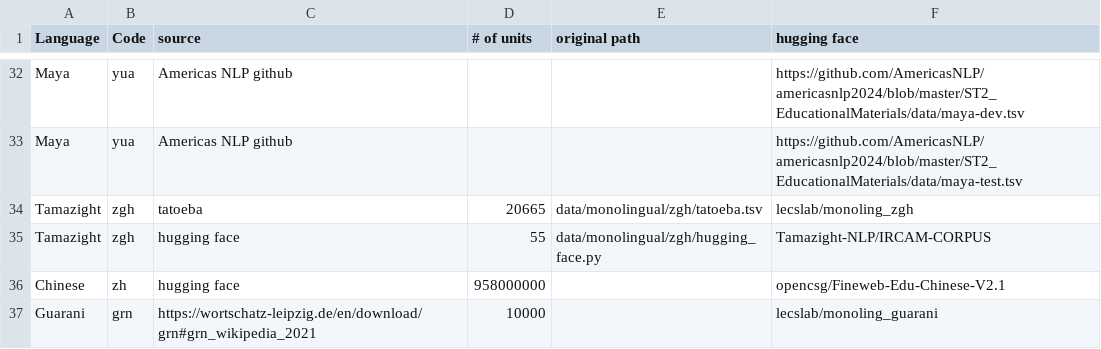
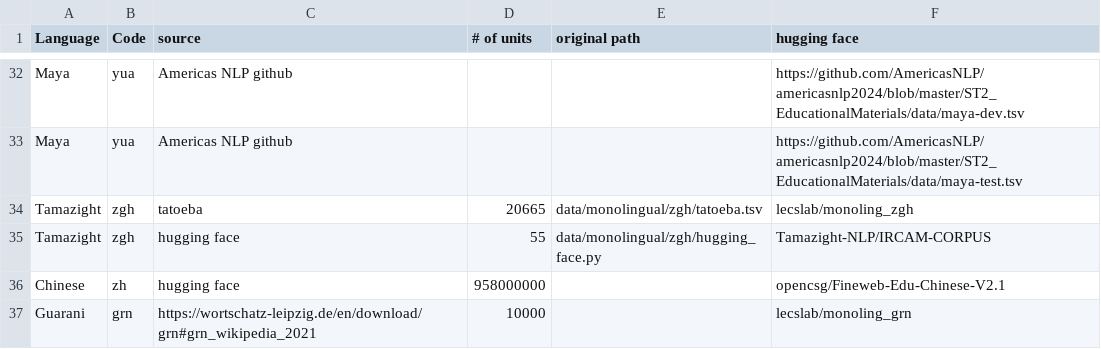
Before and after one commit to look-luc/spec-decoding-capstone, a CSV file: src/data/reference_table_monolingual.csv, drawn as a sheet; only a part is shown, gaps mark what is left out.

```diff
--- a/src/data/reference_table_monolingual.csv
+++ b/src/data/reference_table_monolingual.csv
@@ -36,2 +36,2 @@ Tamazight,zgh,hugging face,55,data/monolingual/zgh/hugging_face.py,Tamazight-NLP
 Chinese,zh,hugging face,958000000,,opencsg/Fineweb-Edu-Chinese-V2.1
-Guarani,grn,https://wortschatz-leipzig.de/en/download/grn#grn_wikipedia_2021,10000,,lecslab/monoling_guarani
+Guarani,grn,https://wortschatz-leipzig.de/en/download/grn#grn_wikipedia_2021,10000,,lecslab/monoling_grn
```
Also changed, not shown: src/data/reference_table_bilingual.csv, 3 other files.
